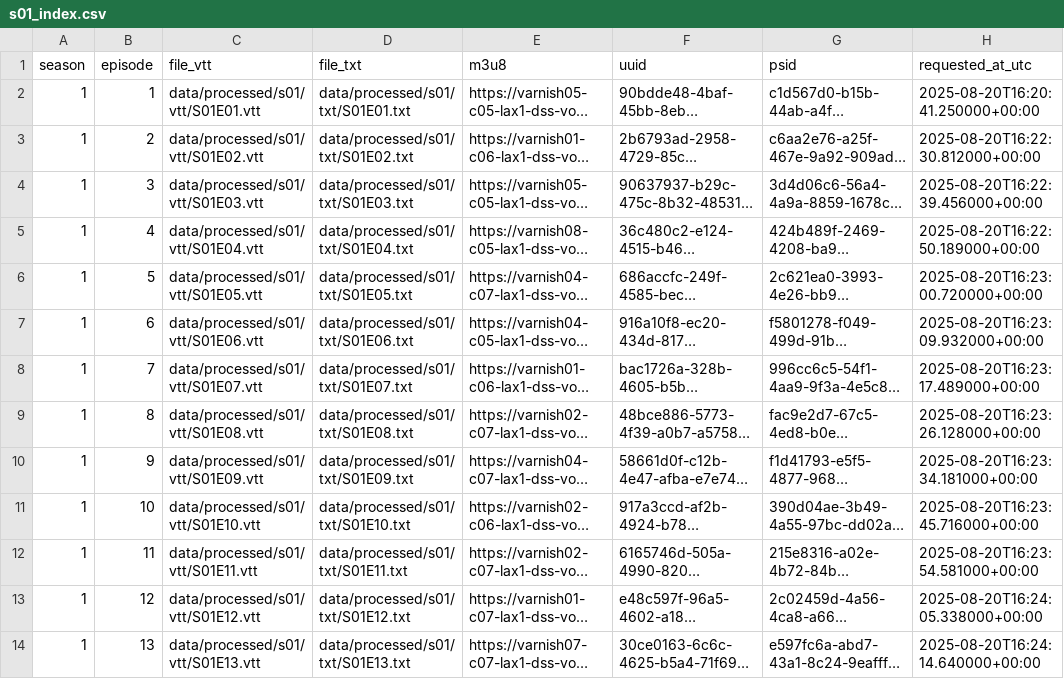
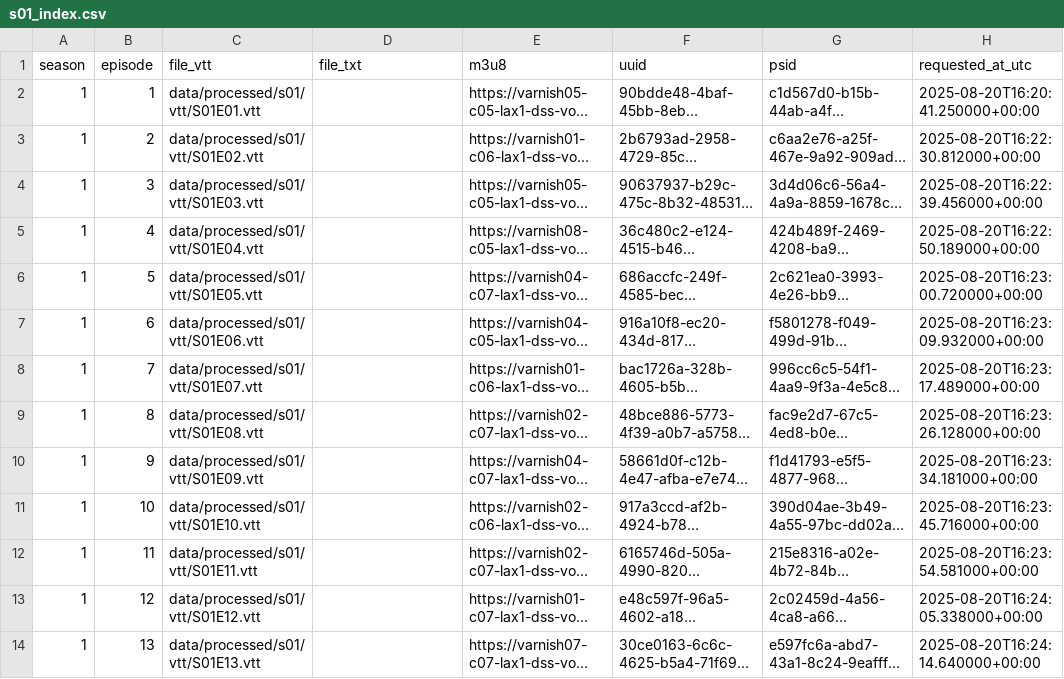
Before and after one commit to stiles/dance-moms-transcripts, a CSV file: data/processed/s01/s01_index.csv, drawn as a sheet; only a part is shown; long unchanged cells end in …; the diff names each change by its address in the sheet, - before the commit and + after, or states it on an @@ line.

```diff
--- a/data/processed/s01/s01_index.csv
+++ b/data/processed/s01/s01_index.csv
-D2 (file_txt): data/processed/s01/txt/S01E01.txt
+D2 (file_txt): (empty)
-D3 (file_txt): data/processed/s01/txt/S01E02.txt
+D3 (file_txt): (empty)
-D4 (file_txt): data/processed/s01/txt/S01E03.txt
+D4 (file_txt): (empty)
-D5 (file_txt): data/processed/s01/txt/S01E04.txt
+D5 (file_txt): (empty)
-D6 (file_txt): data/processed/s01/txt/S01E05.txt
+D6 (file_txt): (empty)
-D7 (file_txt): data/processed/s01/txt/S01E06.txt
+D7 (file_txt): (empty)
-D8 (file_txt): data/processed/s01/txt/S01E07.txt
+D8 (file_txt): (empty)
-D9 (file_txt): data/processed/s01/txt/S01E08.txt
+D9 (file_txt): (empty)
-D10 (file_txt): data/processed/s01/txt/S01E09.txt
+D10 (file_txt): (empty)
-D11 (file_txt): data/processed/s01/txt/S01E10.txt
+D11 (file_txt): (empty)
-D12 (file_txt): data/processed/s01/txt/S01E11.txt
+D12 (file_txt): (empty)
-D13 (file_txt): data/processed/s01/txt/S01E12.txt
+D13 (file_txt): (empty)
-D14 (file_txt): data/processed/s01/txt/S01E13.txt
+D14 (file_txt): (empty)
```
Also changed, not shown: data/processed/episodes_index_enriched.csv, data/processed/s01/s01_index_enriched.csv, 45 other files.
